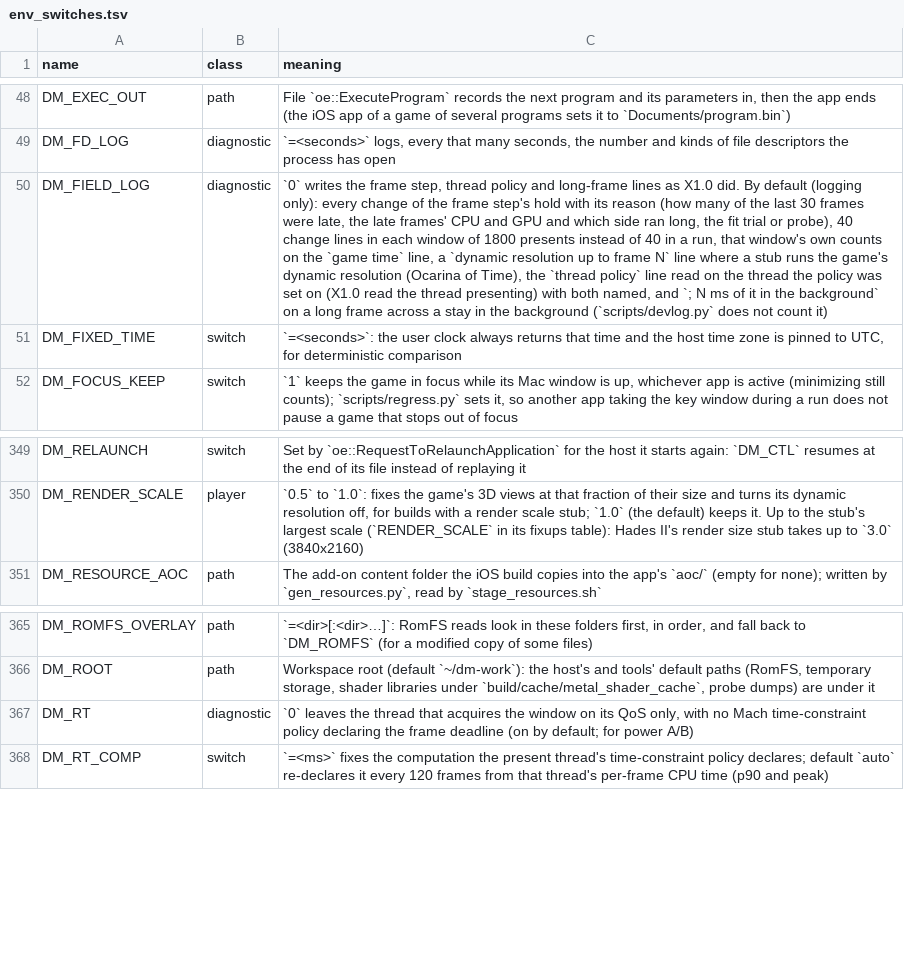
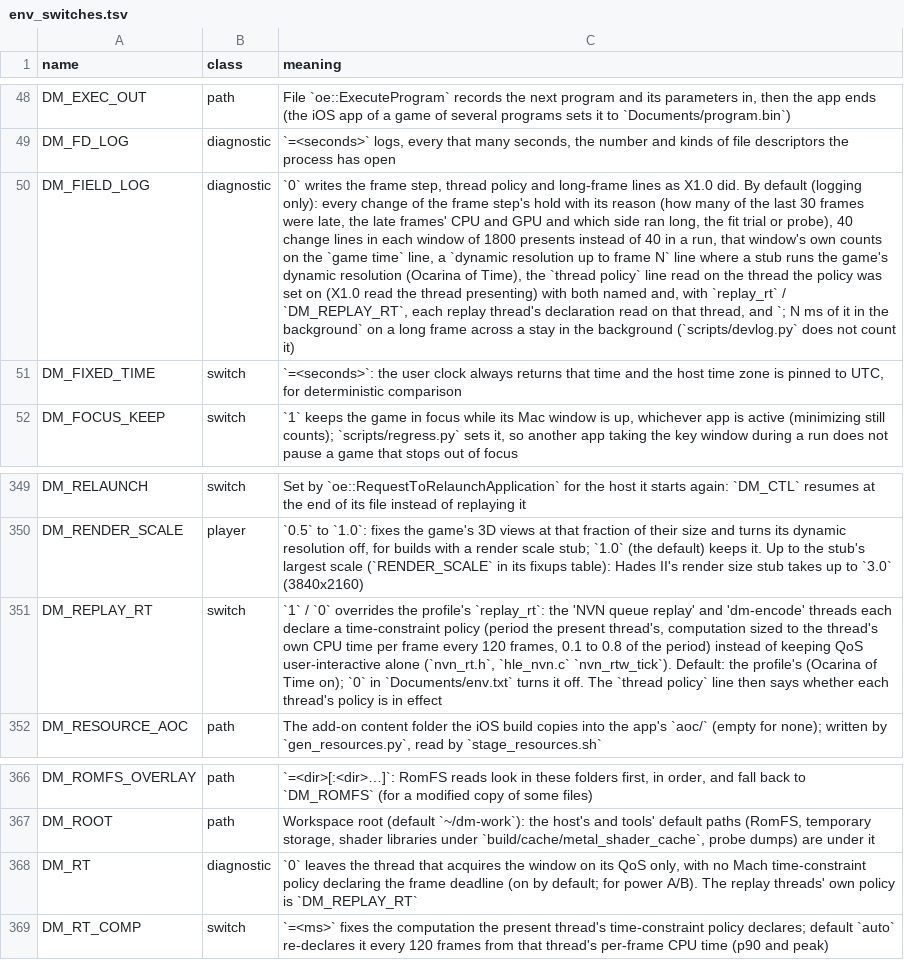
Before and after one commit to kencalx/NX18, a TSV file: docs/env_switches.tsv, drawn as a sheet; only a part is shown, gaps mark what is left out; addresses are those after the commit; the diff names each change by its address in the sheet, - before the commit and + after, or states it on an @@ line.

```diff
--- a/docs/env_switches.tsv
+++ b/docs/env_switches.tsv
-C50 (meaning): …with both named, and `;…
+C50 (meaning): …with both named and, with `replay_rt` / `DM_REPLAY_RT`, each replay thread's declaration read on that thread, and `;…
+row 351: DM_REPLAY_RT | switch | `1` / `0` overrides the profile's `replay_rt`: the 'NVN queue replay' and 'dm-encode' threads each declare a time-constraint policy (period the present thread's, computation sized to the thread's own CPU time per frame every 120 frames, 0.1 to 0.8 of the period) instead of keeping QoS user-interactive alone (`nvn_rt.h`, `hle_nvn.c` `nvn_rtw_tick`). Default: the profile's (Ocarina of Time on); `0` in `Documents/env.txt` turns it off. The `thread policy` line then says whether each thread's policy is in effect
-C368 (meaning): …for power A/B)
+C368 (meaning): …for power A/B). The replay threads' own policy is `DM_REPLAY_RT`
```
Also changed, not shown: dm/games/0400486024DEC000/game.tsv, 16 other files.
